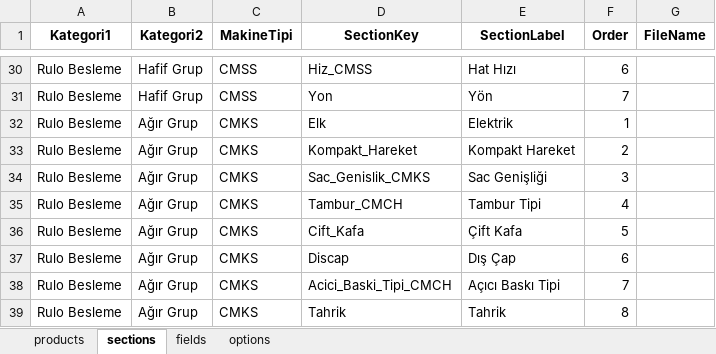
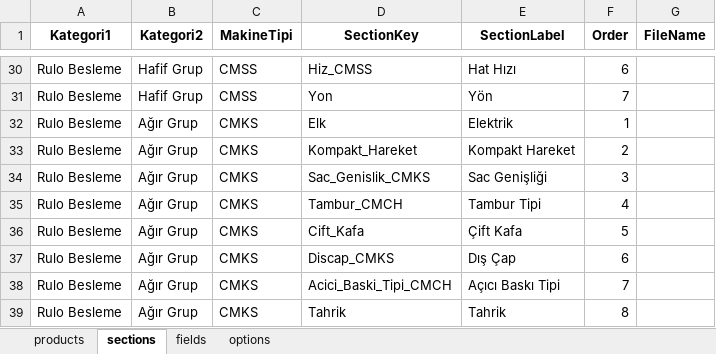
Before and after one commit to hsnylmz1837/uzun_kod_olustur_v18, an Excel workbook: data/schema.xlsx, sheet sections, drawn as a sheet; only a part is shown, gaps mark what is left out; values as stored, in another font and other column widths than the file's, no borders; the diff names each change by its address in the sheet, - before the commit and + after, or states it on an @@ line.

```diff
--- a/data/schema.xlsx (sheet sections)
+++ b/data/schema.xlsx (sheet sections)
-D37 (SectionKey): Discap
+D37 (SectionKey): Discap_CMKS
```
Also changed, not shown: sheet options, sheet fields.
